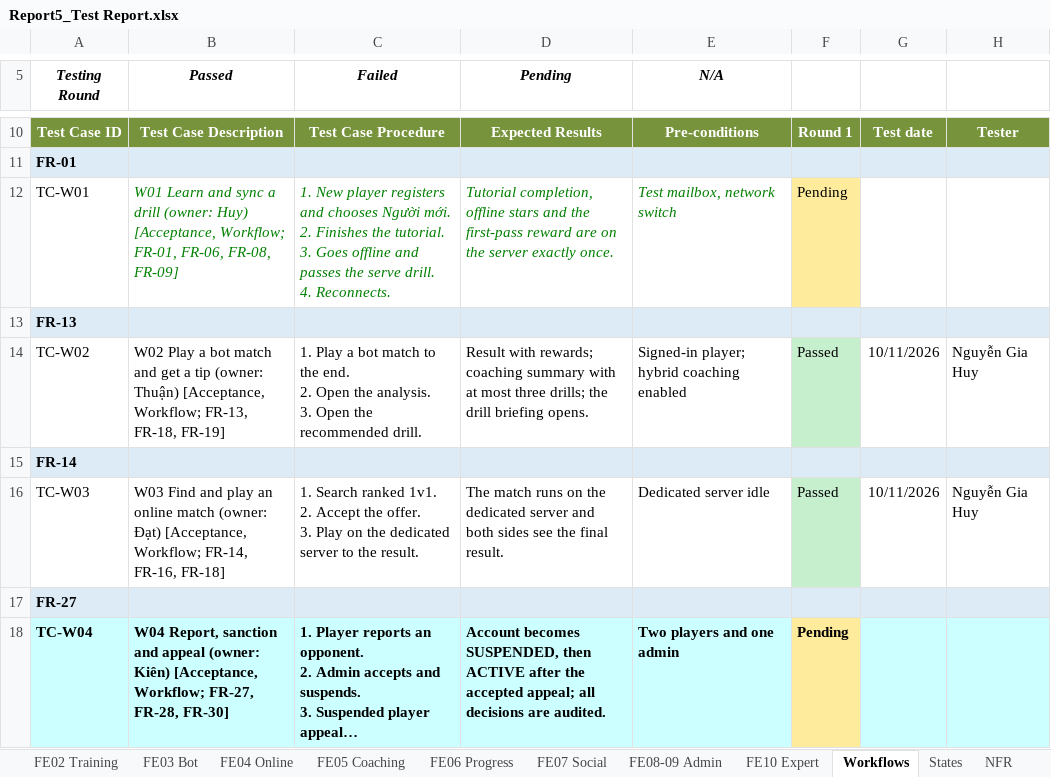
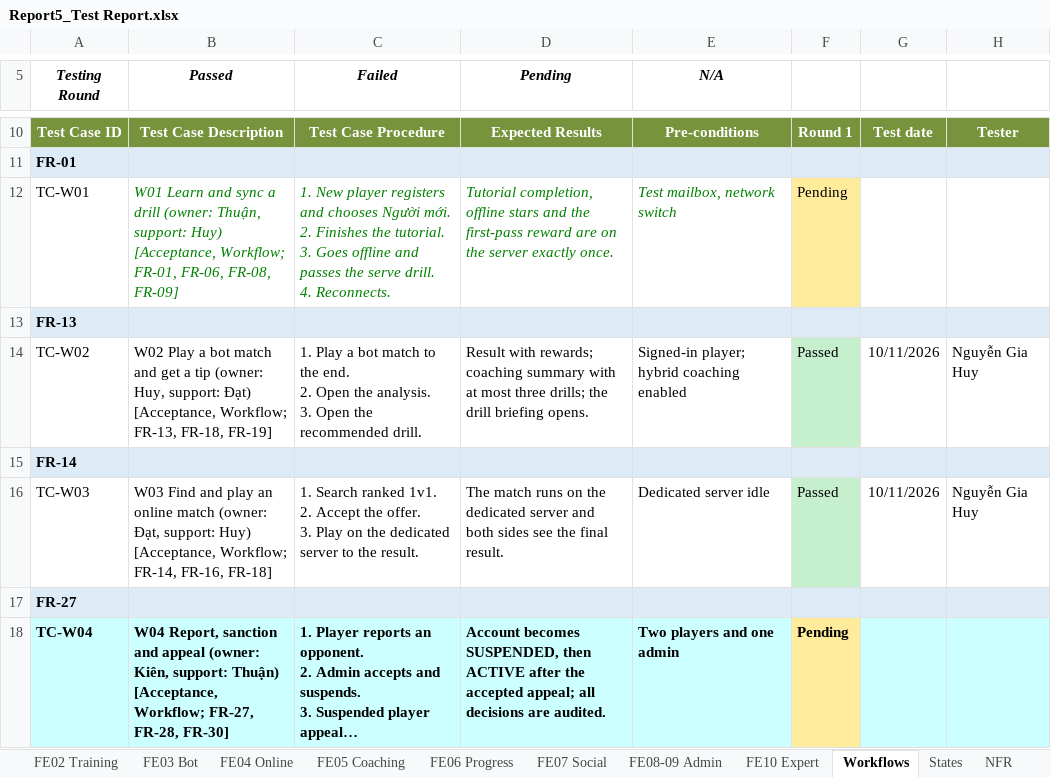
Before and after one commit to Tad-Min/PickleVerse, an Excel workbook: Doc/Project_report/Report/Report5_Test Report.xlsx, sheet Workflows, drawn as a sheet; only a part is shown, gaps mark what is left out; long unchanged cells end in …; values as stored, in another font and other column widths than the file's, no borders; the diff names each change by its address in the sheet, - before the commit and + after, or states it on an @@ line.

```diff
--- a/Doc/Project_report/Report/Report5_Test Report.xlsx (sheet Workflows)
+++ b/Doc/Project_report/Report/Report5_Test Report.xlsx (sheet Workflows)
-B12 (Passed): …drill (owner: Huy) [Acceptance,…
+B12 (Passed): …drill (owner: Thuận, support: Huy) [Acceptance,…
-B14 (Passed): …tip (owner: Thuận) [Acceptance, Workflow;…
+B14 (Passed): …tip (owner: Huy, support: Đạt) [Acceptance, Workflow;…
-B16 (Passed): …match (owner: Đạt) [Acceptance, Workflow;…
+B16 (Passed): …match (owner: Đạt, support: Huy) [Acceptance, Workflow;…
-B18 (Passed): …appeal (owner: Kiên) [Acceptance, Workflow;…
+B18 (Passed): …appeal (owner: Kiên, support: Thuận) [Acceptance, Workflow;…
```
Also changed, not shown: Doc/Project_report/Report/PickleVerse_Project_Tracking.xlsx, Doc/Project_report/Report/Report5_Unit Test.xlsx, 4 other files.
